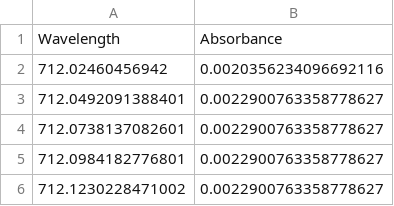
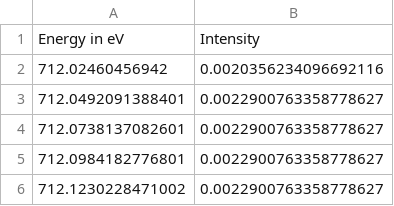
Before and after one commit to monti3254546/psi-sim-dmr-nanocatalysts, a CSV file: Images/Plot Digitising/Dummy_Spectrum_digitised.csv, drawn as a sheet; only a part is shown.

Commit message:
Added axis labelling option with matplotlib GUI for plot digitising

```diff
--- a/Images/Plot Digitising/Dummy_Spectrum_digitised.csv
+++ b/Images/Plot Digitising/Dummy_Spectrum_digitised.csv
@@ -1,2 +1,2 @@
-Wavelength,Absorbance
+Energy in eV,Intensity
 712.02460456942,0.0020356234096692116
```
Also changed, not shown: 1 other file.
